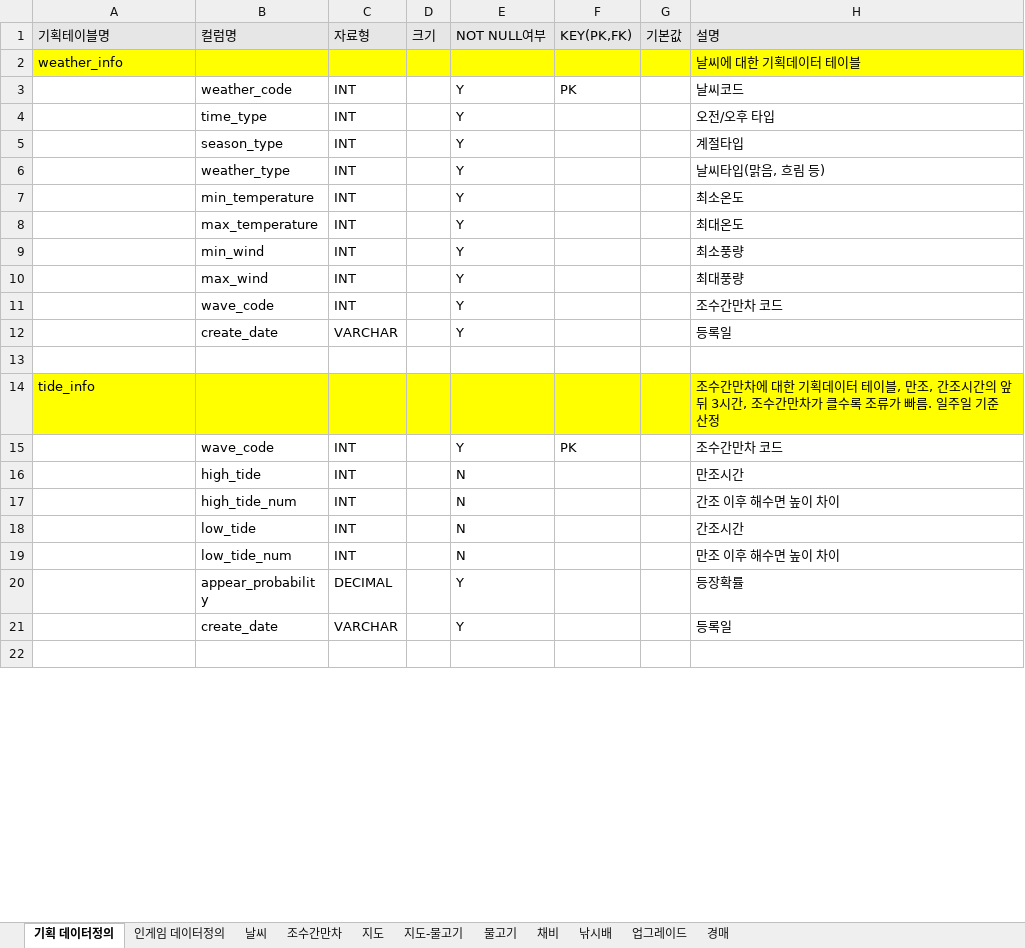
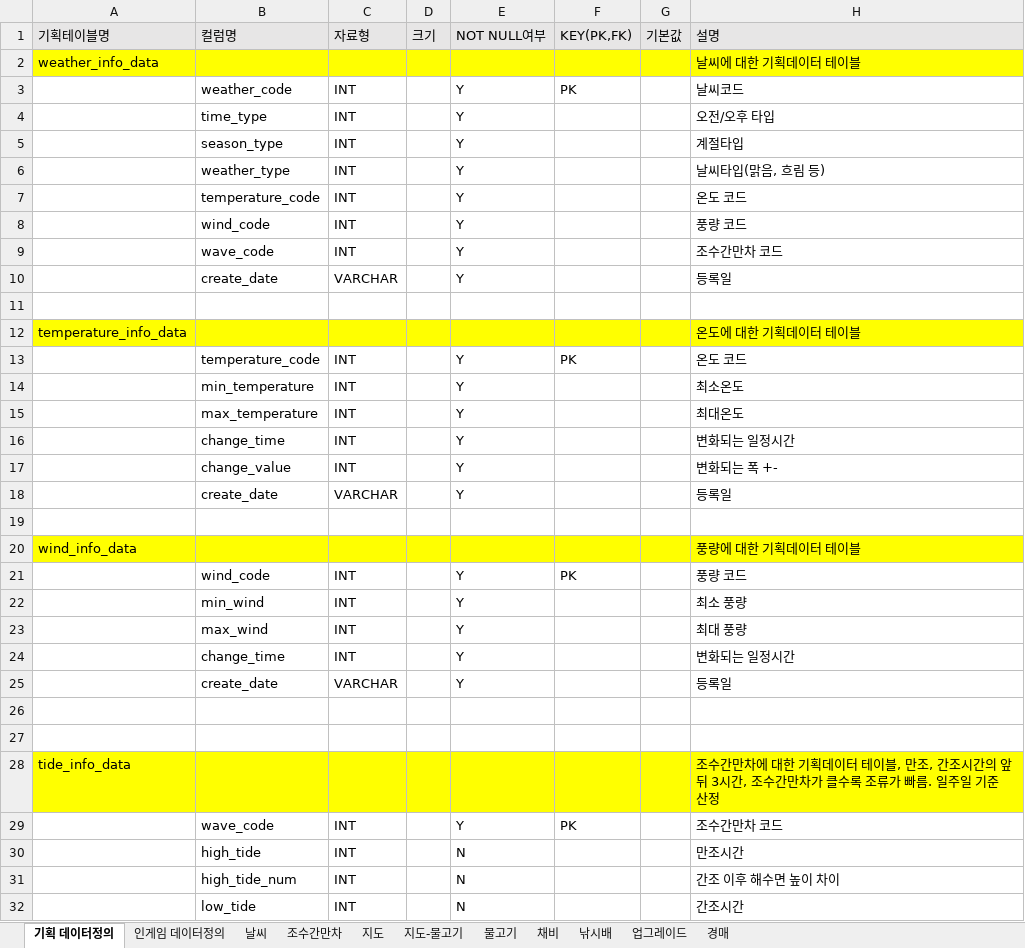
Before and after one commit to pgh97/game-project, an Excel workbook: 기획데이터/기획데이터.xlsx, sheet 기획 데이터정의, drawn as a sheet; only a part is shown; the shorter side is filled out with more unchanged rows; values as stored, in another font and other column widths than the file's, no borders; removed rows and columns are numbered as before the commit, all else as after; the diff covers the shown part only; the diff names each change by its address in the sheet, - before the commit and + after, or states it on an @@ line.

Commit message:
기획데이터 정의 일부 수정 및 추가

```diff
--- a/기획데이터/기획데이터.xlsx (sheet 기획 데이터정의)
+++ b/기획데이터/기획데이터.xlsx (sheet 기획 데이터정의)
-A2 (기획테이블명): weather_info
+A2 (기획테이블명): weather_info_data
-B7 (컬럼명): min_temperature
+B7 (컬럼명): temperature_code
-H7 (설명): 최소온도
+H7 (설명): 온도 코드
-B8 (컬럼명): min_wind
+B8 (컬럼명): wind_code
-H8 (설명): 최소풍량
+H8 (설명): 풍량 코드
-row 10:  | max_wind | INT |  | Y |  |  | 최대풍량
+row 12: temperature_info_data |  |  |  |  |  |  | 온도에 대한 기획데이터 테이블
+row 13:  | temperature_code | INT |  | Y | PK |  | 온도 코드
+row 14:  | min_temperature | INT |  | Y |  |  | 최소온도
@@ row 8 moved to row 15: max_temperature @@
+row 16:  | change_time | INT |  | Y |  |  | 변화되는 일정시간
+row 17:  | change_value | INT |  | Y |  |  | 변화되는 폭 +-
+row 18:  | create_date | VARCHAR |  | Y |  |  | 등록일
+row 19: (empty)
+row 20: wind_info_data |  |  |  |  |  |  | 풍량에 대한 기획데이터 테이블
+row 21:  | wind_code | INT |  | Y | PK |  | 풍량 코드
+row 22:  | min_wind | INT |  | Y |  |  | 최소 풍량
+row 23:  | max_wind | INT |  | Y |  |  | 최대 풍량
+row 24:  | change_time | INT |  | Y |  |  | 변화되는 일정시간
+row 25:  | create_date | VARCHAR |  | Y |  |  | 등록일
+row 26: (empty)
+row 27: (empty)
-A28 (기획테이블명): tide_info
+A28 (기획테이블명): tide_info_data
```
Also changed, not shown: 76 added rows, 3 removed rows, 18 edited cells and cell formats elsewhere in this sheet, sheet 인게임 데이터정의.
